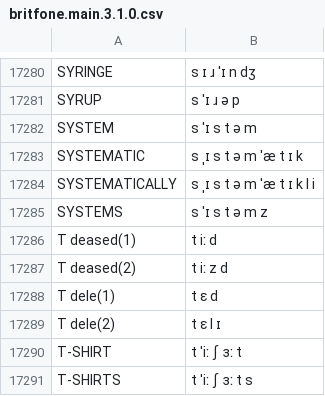
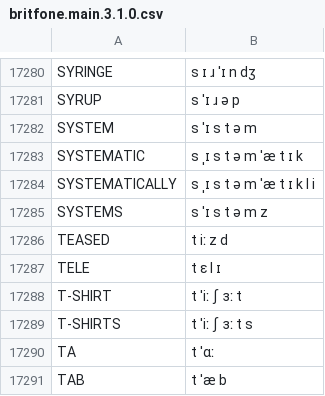
Before and after one commit to klebster2/Britfone, a CSV file: britfone.main.3.1.0.csv, drawn as a sheet; only a part is shown, gaps mark what is left out; the shorter side is filled out with more unchanged rows.

Commit message:
fix: britfone.main.3.1.0.csv
update CHANGELOG.md

```diff
--- a/britfone.main.3.1.0.csv
+++ b/britfone.main.3.1.0.csv
@@ -17285,6 +17285,4 @@ SYSTEMATICALLY, s ˌɪ s t ə m ˈæ t ɪ k l i
 SYSTEMS, s ˈɪ s t ə m z
-T deased(1), t iː  d
-T deased(2), t iː z d
-T dele(1), t ɛ  d
-T dele(2), t ɛ l ɪ
+TEASED, t iː z d
+TELE, t ɛ l ɪ
 T-SHIRT, t ˈiː ʃ ɜː t
```
Also changed, not shown: 1 other file.
